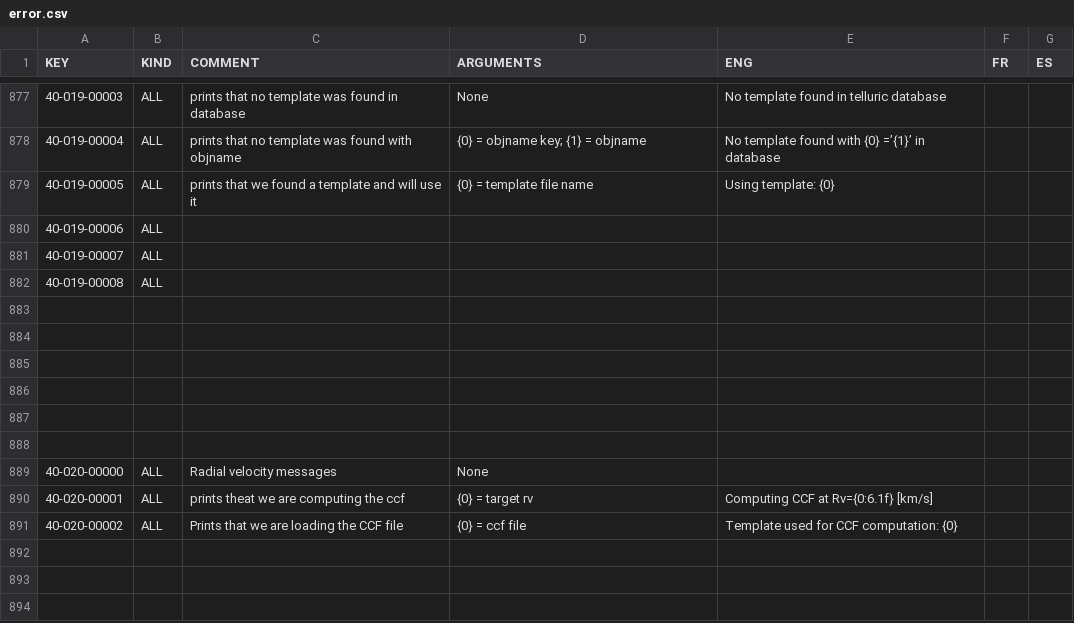
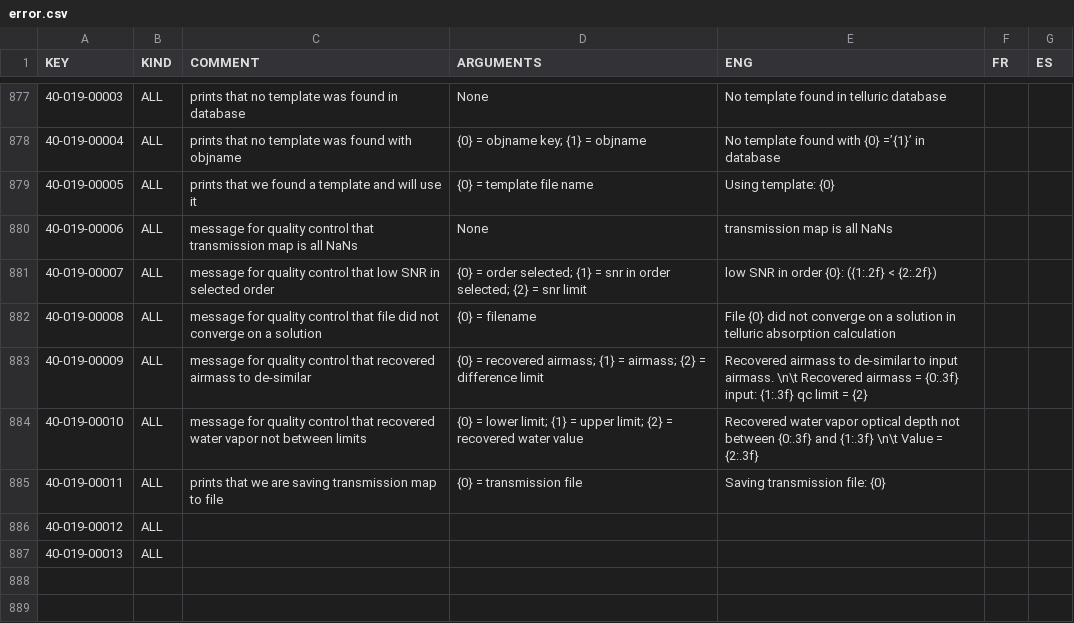
Before and after one commit to njcuk9999/apero-drs, a CSV file: INTROOT2/terrapipe/locale/databases/error.csv, drawn as a sheet; only a part is shown, gaps mark what is left out; the shorter side is filled out with more unchanged rows.

Commit message:
update language database

```diff
--- a/INTROOT2/terrapipe/locale/databases/error.csv
+++ b/INTROOT2/terrapipe/locale/databases/error.csv
@@ -879,5 +879,10 @@
 "40-019-00005","ALL","prints that we found a template and will use it","{0} = template file name","Using template: {0}","",""
-"40-019-00006","ALL","","","","",""
-"40-019-00007","ALL","","","","",""
-"40-019-00008","ALL","","","","",""
+"40-019-00006","ALL","message for quality control that transmission map is all NaNs","None","transmission map is all NaNs","",""
+"40-019-00007","ALL","message for quality control that low SNR in selected order ","{0} = order selected; {1} = snr in order selected; {2} = snr limit","low SNR in order {0}: ({1:.2f} < {2:.2f})","",""
+"40-019-00008","ALL","message for quality control that file did not converge on a solution","{0} = filename","File {0} did not converge on a solution in telluric absorption calculation","",""
+"40-019-00009","ALL","message for quality control that recovered airmass to de-similar","{0} = recovered airmass; {1} = airmass; {2} = difference limit","Recovered airmass to de-similar to input airmass. \n\t Recovered airmass = {0:.3f}  input: {1:.3f}   qc limit = {2}","",""
+"40-019-00010","ALL","message for quality control that recovered water vapor not between limits","{0} = lower limit; {1} = upper limit; {2} = recovered water value","Recovered water vapor optical depth not between {0:.3f} and {1:.3f} \n\t Value = {2:.3f}","",""
+"40-019-00011","ALL","prints that we are saving transmission map to file","{0} = transmission file","Saving transmission file: {0}","",""
+"40-019-00012","ALL","","","","",""
+"40-019-00013","ALL","","","","",""
 "","","","","","",""
```
Also changed, not shown: 2 other files.
